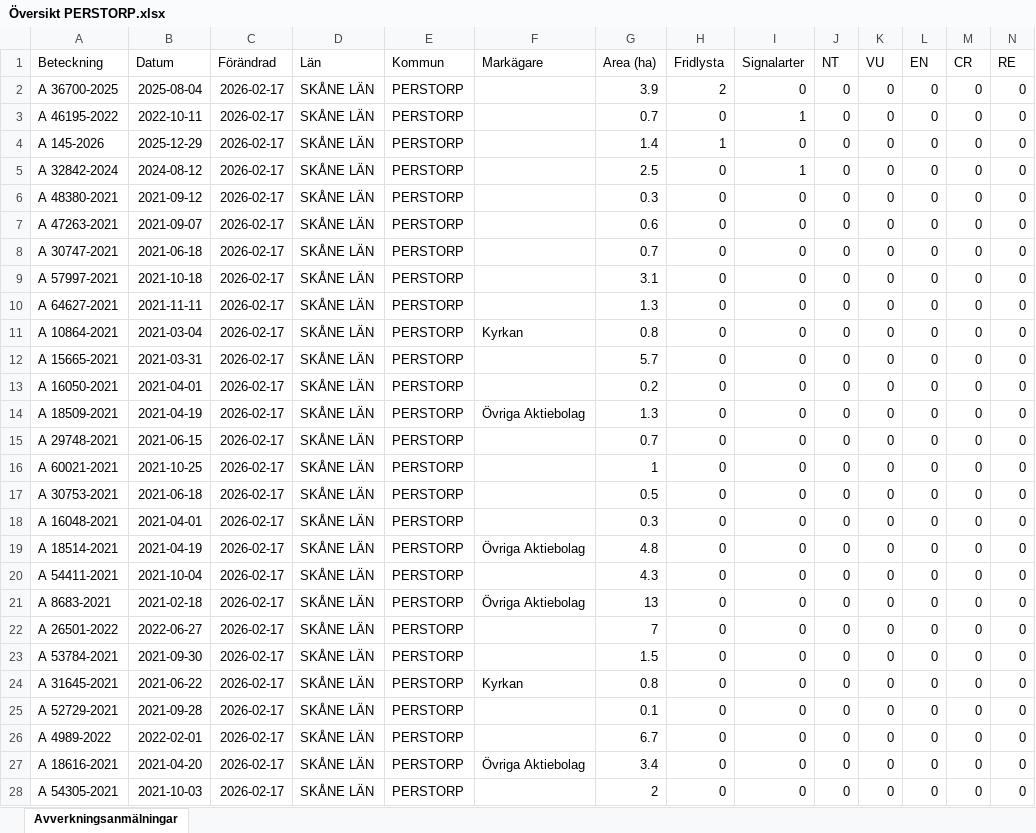
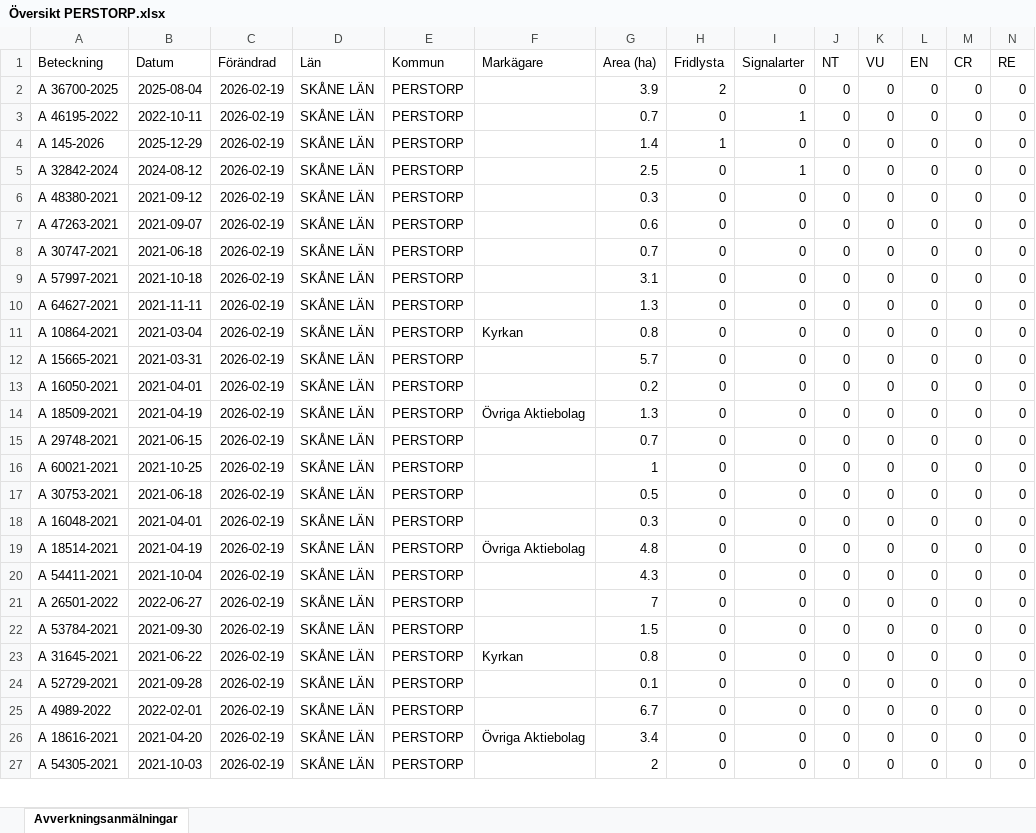
Before and after one commit to klasma/Logging_1275, an Excel workbook: Översikt PERSTORP.xlsx, sheet Avverkningsanmälningar, drawn as a sheet; only a part is shown; values as stored, in another font and other column widths than the file's, no borders; removed rows and columns are numbered as before the commit, all else as after; rows hold the shown columns only; the diff covers the shown part only; the diff names each change by its address in the sheet, - before the commit and + after, or states it on an @@ line.

```diff
--- a/Översikt PERSTORP.xlsx (sheet Avverkningsanmälningar)
+++ b/Översikt PERSTORP.xlsx (sheet Avverkningsanmälningar)
-C2:C20 (Förändrad): 2026-02-17
+C2:C20 (Förändrad): 2026-02-19
-row 21: A 8683-2021 | 2021-02-18 | 2026-02-17 | SKÅNE LÄN | PERSTORP | Övriga Aktiebolag | 13 | 0 | 0 | 0 | 0 | 0 | 0 | 0
-C21:C27 (Förändrad): 2026-02-17
+C21:C27 (Förändrad): 2026-02-19
```
Also changed, not shown: 17 added rows, 17 removed rows and 103 edited cells elsewhere in this sheet, artfynd/A 145-2026 artfynd.xlsx, artfynd/A 32842-2024 artfynd.xlsx, 23 other files.
